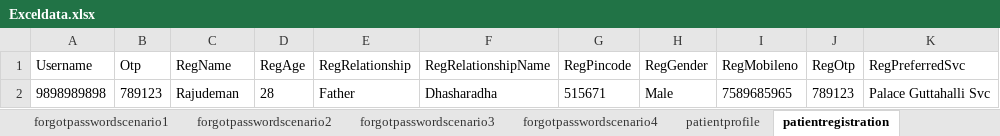
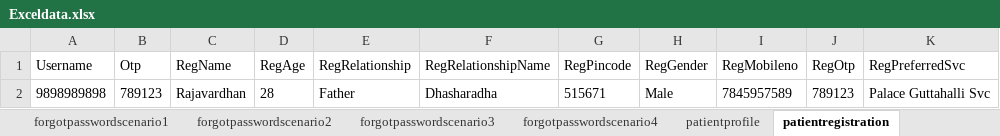
Before and after one commit to Pamulusree000/SvcProject, an Excel workbook: target/test-classes/ExcelData/Exceldata.xlsx, sheet patientregistration, drawn as a sheet; only a part is shown; values as stored, in another font and other column widths than the file's, no borders; the diff names each change by its address in the sheet, - before the commit and + after, or states it on an @@ line.

Commit message:
patient registration code updated

```diff
--- a/target/test-classes/ExcelData/Exceldata.xlsx (sheet patientregistration)
+++ b/target/test-classes/ExcelData/Exceldata.xlsx (sheet patientregistration)
-C2 (RegName): Rajudeman
+C2 (RegName): Rajavardhan
-I2 (RegMobileno): 7589685965
+I2 (RegMobileno): 7845957589
```
Also changed, not shown: sheet changepassword, sheet patientregistrationview, sheet patientregistrationdelete, sheet patientregistrationdeactivate, sheet patientregistrationupdate, 24 other files.
